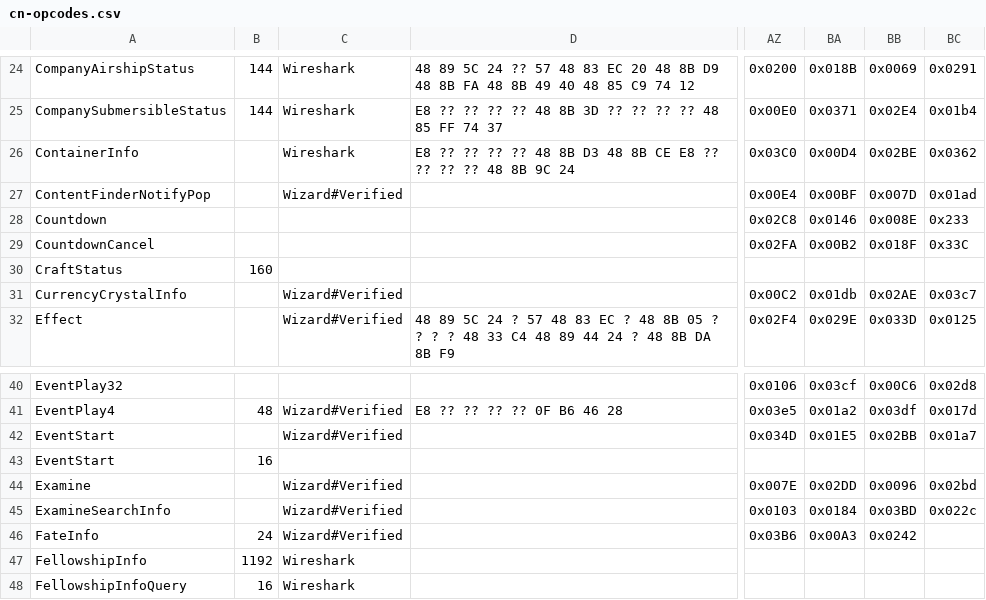
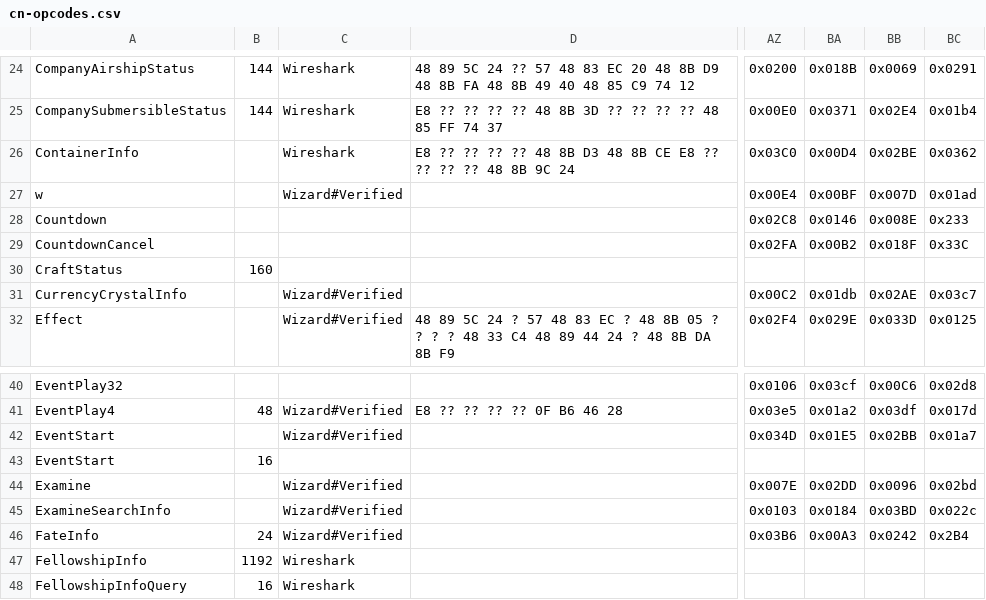
Before and after one commit to zhyupe/ffxiv-opcode-worker, a CSV file: cn-opcodes.csv, drawn as a sheet; only a part is shown, gaps mark what is left out; the diff names each change by its address in the sheet, - before the commit and + after, or states it on an @@ line.

Commit message:
Commit from GitHub Actions (Update opcodes)

```diff
--- a/cn-opcodes.csv
+++ b/cn-opcodes.csv
-A27: ContentFinderNotifyPop
+A27: w
-BC46: (empty)
+BC46: 0x2B4
```
